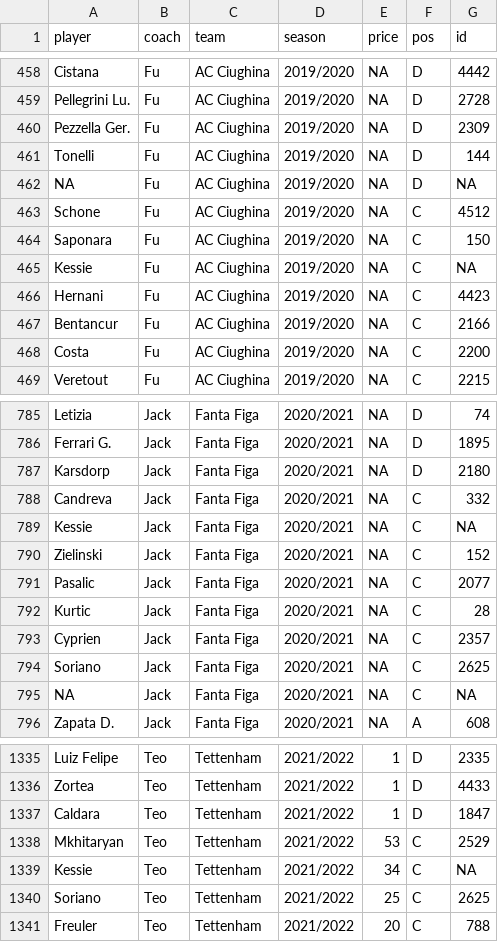
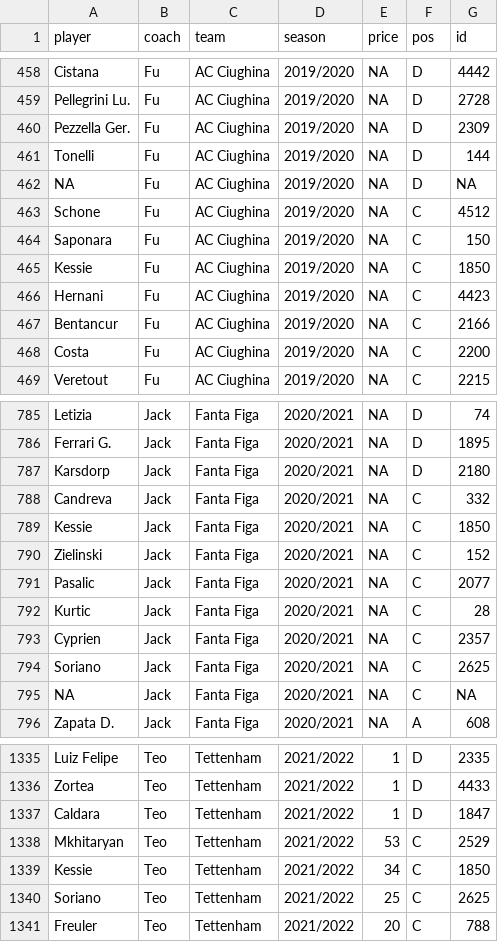
Before and after one commit to lucashrdi/fantastic, a CSV file: mru/csv/squad.csv, drawn as a sheet; only a part is shown, gaps mark what is left out; the diff names each change by its address in the sheet, - before the commit and + after, or states it on an @@ line.

```diff
--- a/mru/csv/squad.csv
+++ b/mru/csv/squad.csv
-G465 (id): NA
+G465 (id): 1850
-G789 (id): NA
+G789 (id): 1850
-G1339 (id): NA
+G1339 (id): 1850
```
Also changed, not shown: 2 other files.
